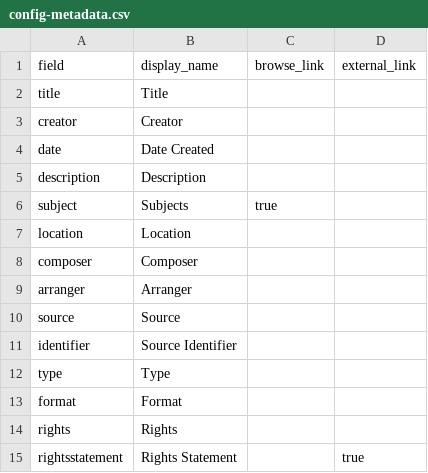
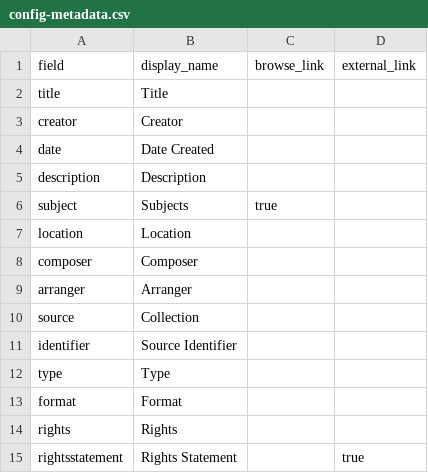
Before and after one commit to WRCMPR/WRCMPR-Archive, a CSV file: _data/config-metadata.csv, drawn as a sheet.

Commit message:
Update config-metadata.csv changing source display to Collection

```diff
--- a/_data/config-metadata.csv
+++ b/_data/config-metadata.csv
@@ -9,3 +9,3 @@ composer,Composer,,
 arranger,Arranger,,
-source,Source,,
+source,Collection,,
 identifier,Source Identifier,,
```
